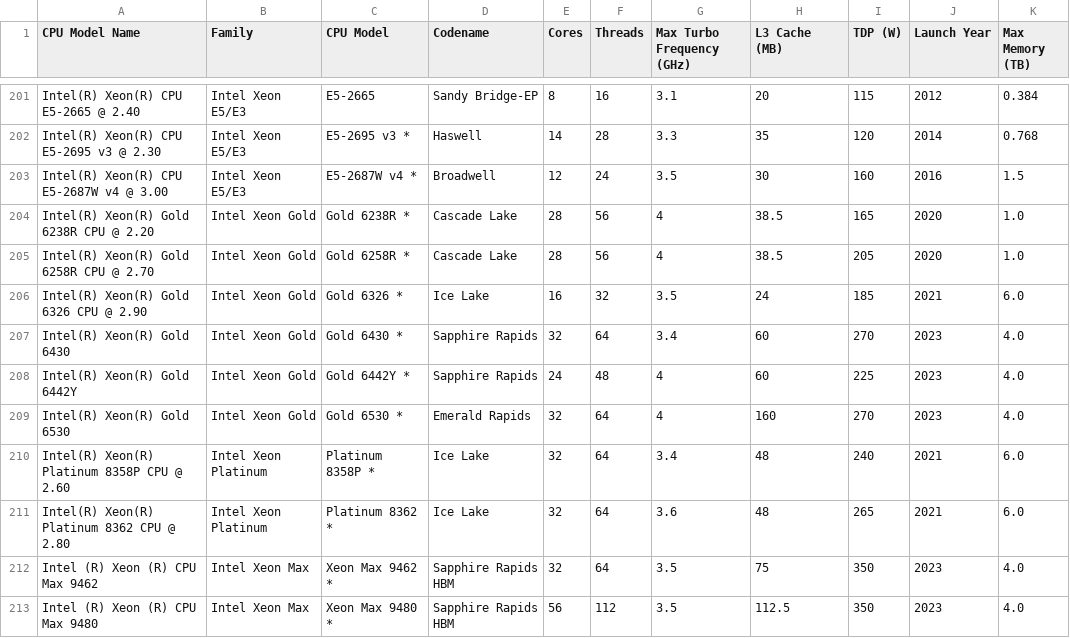
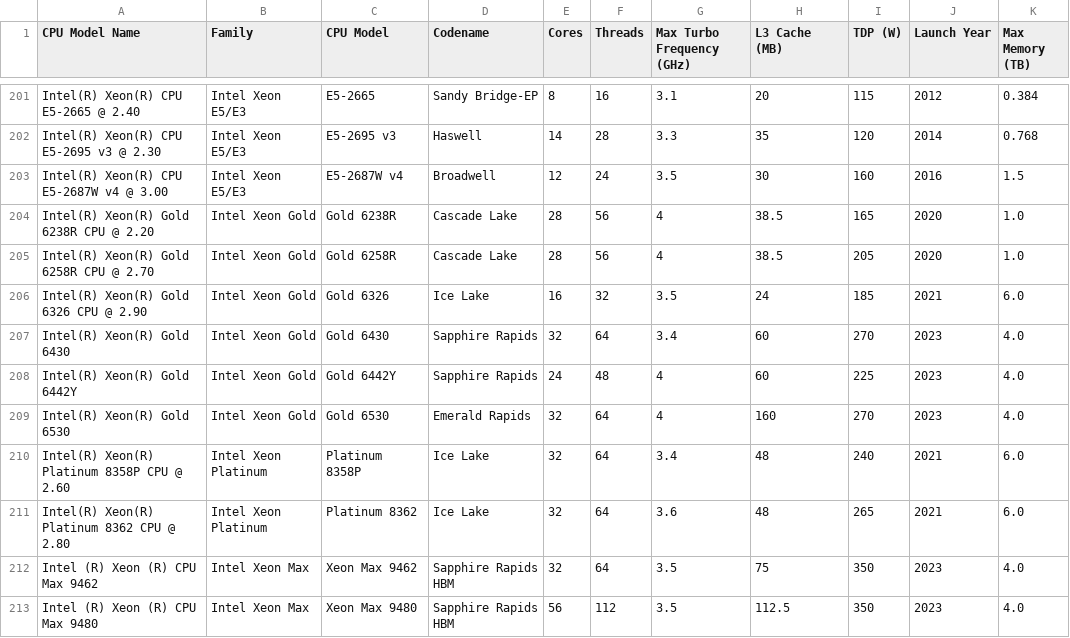
Before and after one commit to elokwentnie/compute-specs-db, a CSV file: cpu_spec_validated.csv, drawn as a sheet; only a part is shown, gaps mark what is left out; the diff covers the shown part only; the diff names each change by its address in the sheet, - before the commit and + after, or states it on an @@ line.

```diff
--- a/cpu_spec_validated.csv
+++ b/cpu_spec_validated.csv
-C202 (CPU Model): E5-2695 v3 *
+C202 (CPU Model): E5-2695 v3
-C203 (CPU Model): E5-2687W v4 *
+C203 (CPU Model): E5-2687W v4
-C204 (CPU Model): Gold 6238R *
+C204 (CPU Model): Gold 6238R
-C205 (CPU Model): Gold 6258R *
+C205 (CPU Model): Gold 6258R
-C206 (CPU Model): Gold 6326 *
+C206 (CPU Model): Gold 6326
-C207 (CPU Model): Gold 6430 *
+C207 (CPU Model): Gold 6430
-C208 (CPU Model): Gold 6442Y *
+C208 (CPU Model): Gold 6442Y
-C209 (CPU Model): Gold 6530 *
+C209 (CPU Model): Gold 6530
-C210 (CPU Model): Platinum 8358P *
+C210 (CPU Model): Platinum 8358P
-C211 (CPU Model): Platinum 8362 *
+C211 (CPU Model): Platinum 8362
-C212 (CPU Model): Xeon Max 9462 *
+C212 (CPU Model): Xeon Max 9462
-C213 (CPU Model): Xeon Max 9480 *
+C213 (CPU Model): Xeon Max 9480
```
Also changed, not shown: 27 edited cells elsewhere in this file, 9 other files.
